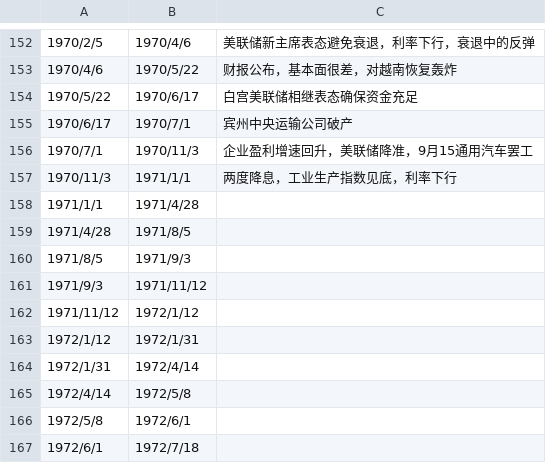
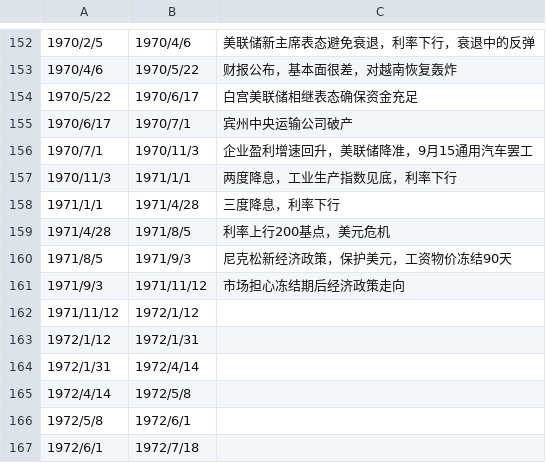
Before and after one commit to leocanada2007/us70, a CSV file: data/intervals.csv, drawn as a sheet; only a part is shown, gaps mark what is left out.

Commit message:
Update intervals.csv

```diff
--- a/data/intervals.csv
+++ b/data/intervals.csv
@@ -157,6 +157,6 @@
 1970/11/3,1971/1/1,两度降息，工业生产指数见底，利率下行
-1971/1/1,1971/4/28,
-1971/4/28,1971/8/5,
-1971/8/5,1971/9/3,
-1971/9/3,1971/11/12,
+1971/1/1,1971/4/28,三度降息，利率下行
+1971/4/28,1971/8/5,利率上行200基点，美元危机
+1971/8/5,1971/9/3,尼克松新经济政策，保护美元，工资物价冻结90天
+1971/9/3,1971/11/12,市场担心冻结期后经济政策走向
 1971/11/12,1972/1/12,
```
